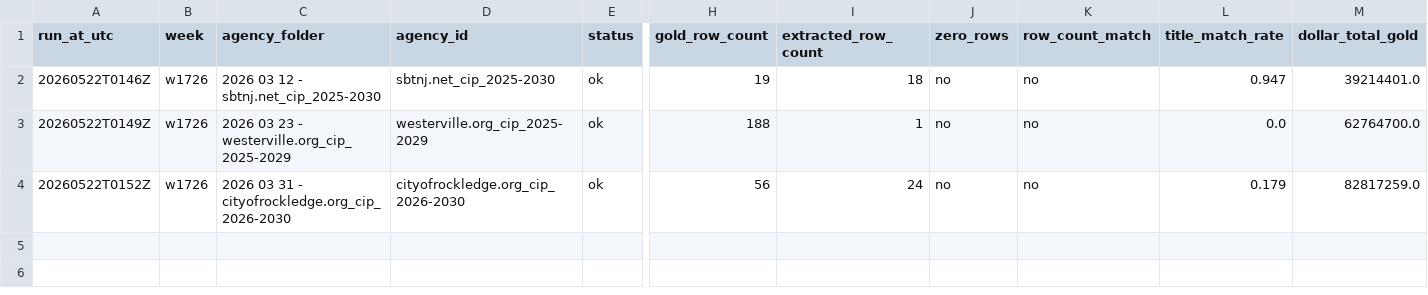
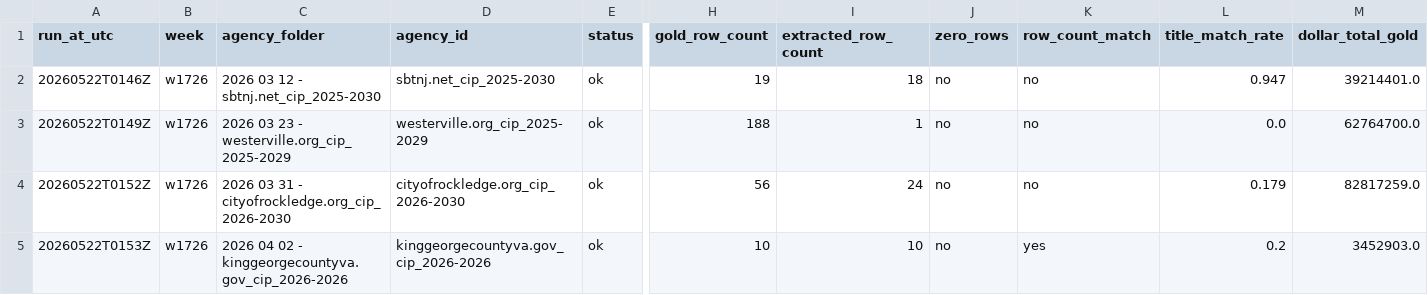
Before and after one commit to firmographs/colab-cip-extract, a CSV file: regression_results/regression_w1726.csv, drawn as a sheet; only a part is shown, gaps mark what is left out; rows hold the shown columns only; the diff names each change by its address in the sheet, - before the commit and + after, or states it on an @@ line.

Commit message:
regression: w1726/kinggeorgecountyva.gov_cip_2026-2026 — ok (4/63)

```diff
--- a/regression_results/regression_w1726.csv
+++ b/regression_results/regression_w1726.csv
+row 5: 20260522T0153Z | w1726 | 2026 04 02 - kinggeorgecountyva.gov_cip_2026-2026 | kinggeorgecountyva.gov_cip_2026-2026 | ok | 10 | 10 | no | yes | 0.2 | 3452903.0
```
